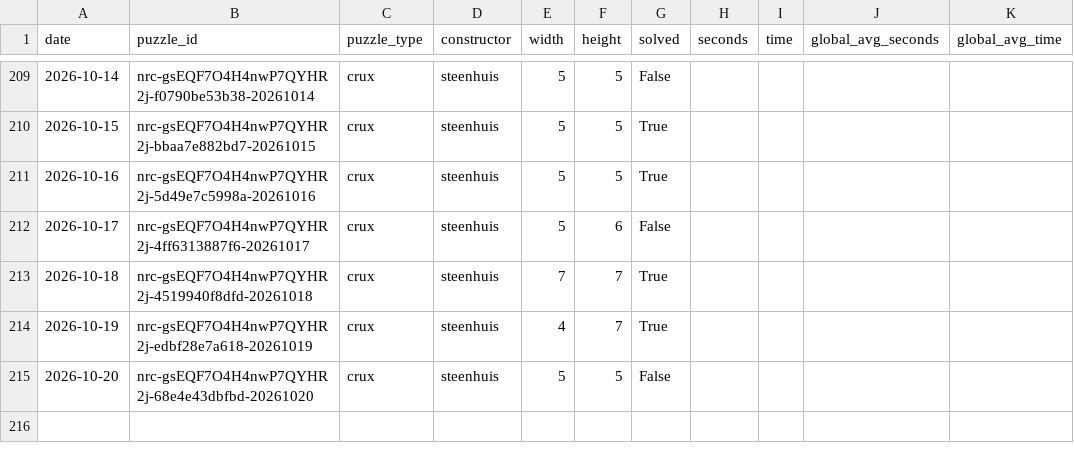
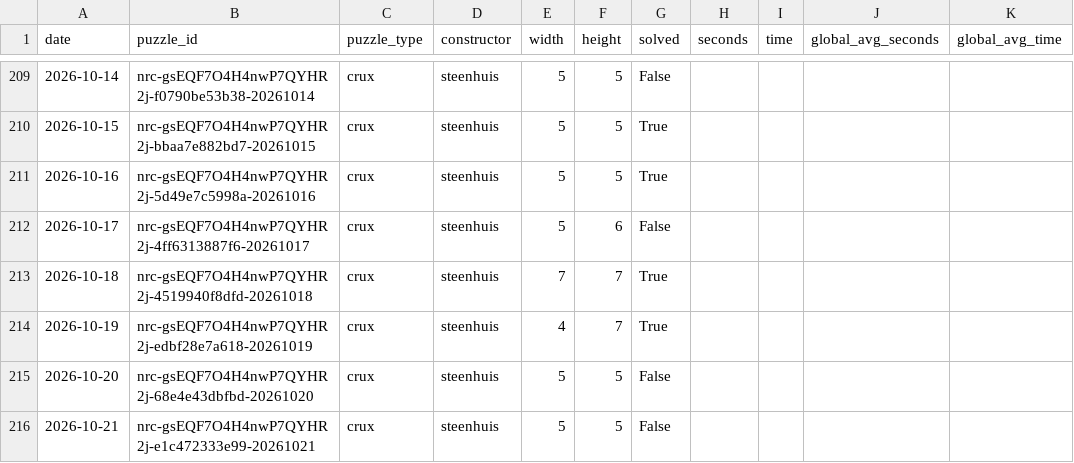
Before and after one commit to daanvdweijden/daanvdweijden.github.io, a CSV file: crux_scores.csv, drawn as a sheet; only a part is shown, gaps mark what is left out; the diff names each change by its address in the sheet, - before the commit and + after, or states it on an @@ line.

```diff
--- a/crux_scores.csv
+++ b/crux_scores.csv
+row 216: 2026-10-21 | nrc-gsEQF7O4H4nwP7QYHR2j-e1c472333e99-20261021 | crux | steenhuis | 5 | 5 | False
```
